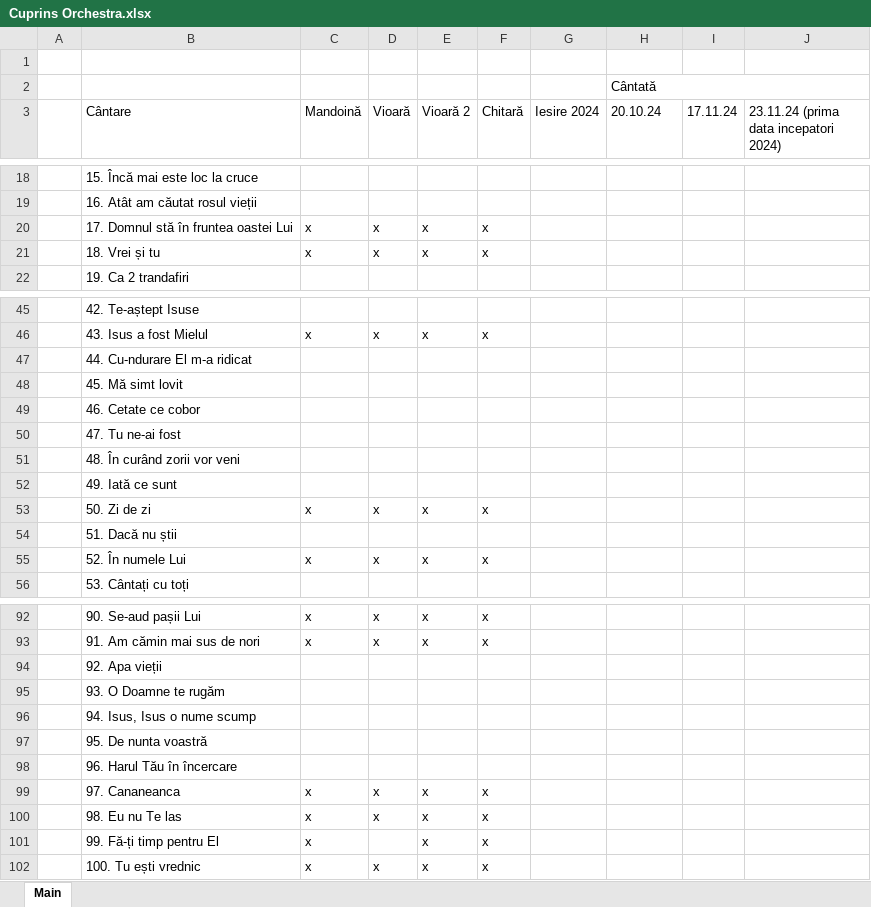
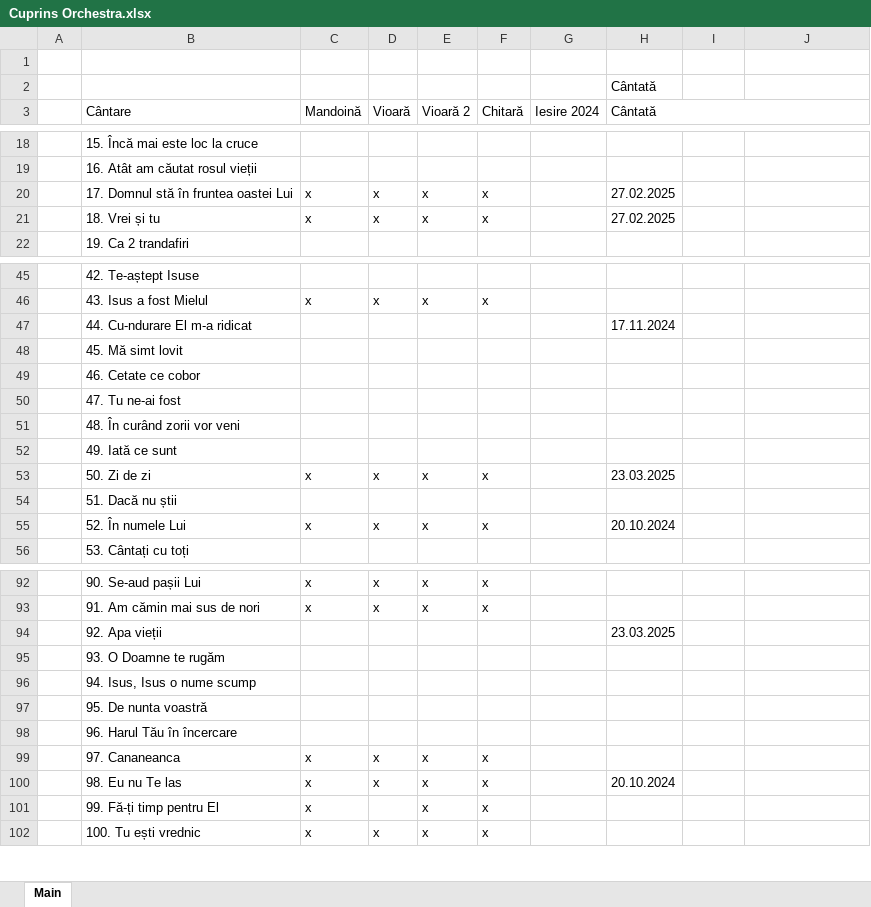
Before and after one commit to alin-eduard/OBPP24, an Excel workbook: resources/cuprins/Cuprins Orchestra.xlsx, sheet Main, drawn as a sheet; only a part is shown, gaps mark what is left out; values as stored, in another font and other column widths than the file's, no cell formats; removed rows and columns are numbered as before the commit, all else as after; the diff covers the shown part only; the diff names each change by its address in the sheet, - before the commit and + after, or states it on an @@ line.

```diff
--- a/resources/cuprins/Cuprins Orchestra.xlsx (sheet Main)
+++ b/resources/cuprins/Cuprins Orchestra.xlsx (sheet Main)
-H2:J2 merged
-H3: 20.10.24
+H3: Cântată
+H3:J3 merged
-I3: 17.11.24
+I3: (empty)
-J3: 23.11.24 (prima data incepatori 2024)
+J3: (empty)
-H20:H21 (Cântată): (empty)
+H20:H21 (Cântată): 27.02.2025
-H47 (Cântată): (empty)
+H47 (Cântată): 17.11.2024
-H53 (Cântată): (empty)
+H53 (Cântată): 23.03.2025
-H55 (Cântată): (empty)
+H55 (Cântată): 20.10.2024
-H94 (Cântată): (empty)
+H94 (Cântată): 23.03.2025
-H100 (Cântată): (empty)
+H100 (Cântată): 20.10.2024
```
Also changed, not shown: 1 added row, 1 removed row and 31 edited cells elsewhere in this sheet, cell formats, 1 other file.
